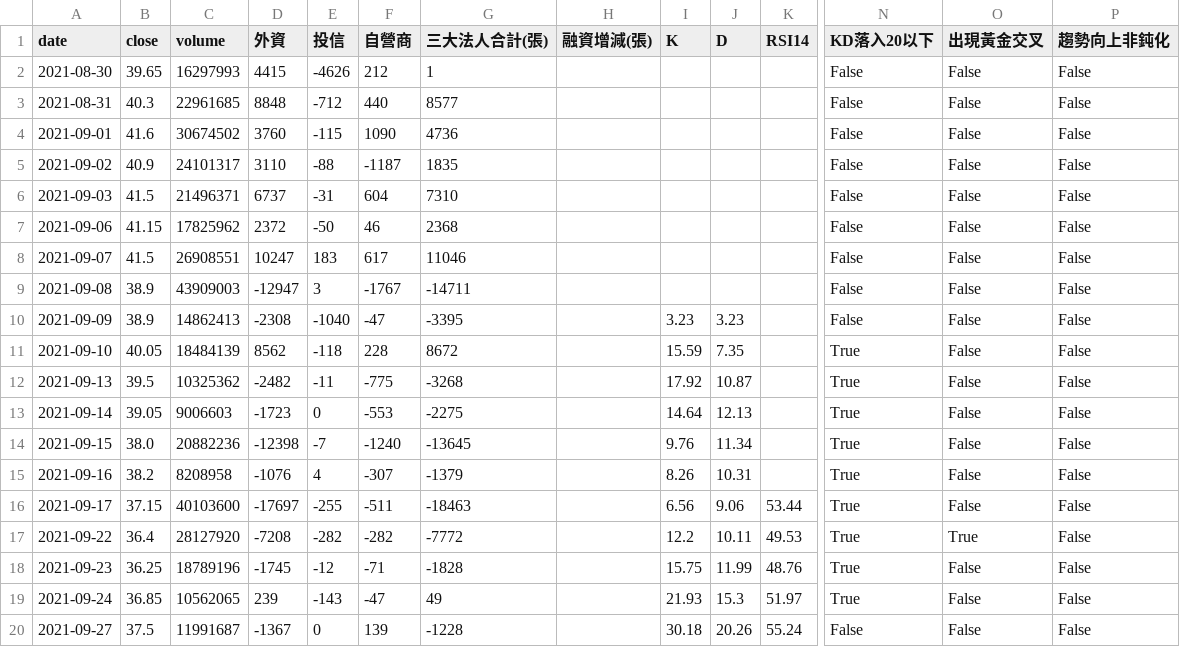
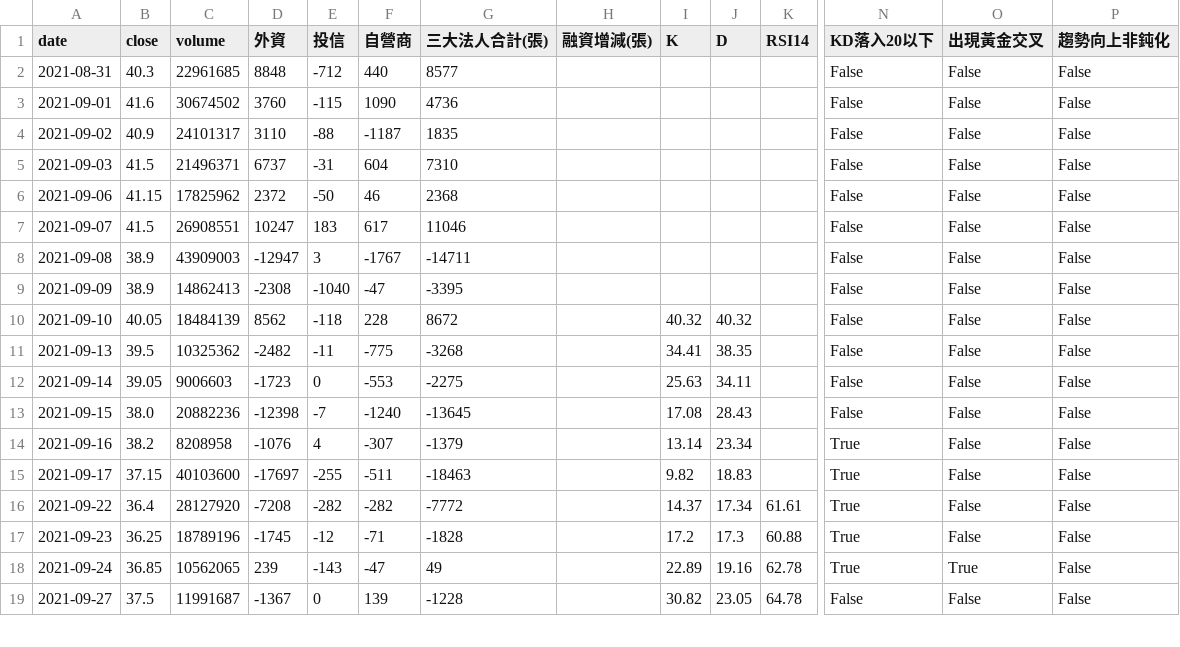
Before and after one commit to wjstudio1030/AI_Stock_Project_V3, a CSV file: docs/data/2337_unified.csv, drawn as a sheet; only a part is shown, gaps mark what is left out; removed rows and columns are numbered as before the commit, all else as after; rows hold the shown columns only; the diff covers the shown part only; the diff names each change by its address in the sheet, - before the commit and + after, or states it on an @@ line.

```diff
--- a/docs/data/2337_unified.csv
+++ b/docs/data/2337_unified.csv
-row 2: 2021-08-30 | 39.65 | 16297993 | 4415 | -4626 | 212 | 1 |  |  |  |  | False | False | False
-I9 (K): 3.23
+I9 (K): (empty)
-J9 (D): 3.23
+J9 (D): (empty)
-I10 (K): 15.59
+I10 (K): 40.32
-J10 (D): 7.35
+J10 (D): 40.32
-N10:N13 (KD落入20以下): True
+N10:N13 (KD落入20以下): False
-I11 (K): 17.92
+I11 (K): 34.41
-J11 (D): 10.87
+J11 (D): 38.35
-I12 (K): 14.64
+I12 (K): 25.63
-J12 (D): 12.13
+J12 (D): 34.11
-I13 (K): 9.76
+I13 (K): 17.08
-J13 (D): 11.34
+J13 (D): 28.43
-I14 (K): 8.26
+I14 (K): 13.14
-J14 (D): 10.31
+J14 (D): 23.34
-I15 (K): 6.56
+I15 (K): 9.82
-J15 (D): 9.06
+J15 (D): 18.83
-K15 (RSI14): 53.44
+K15 (RSI14): (empty)
-I16 (K): 12.2
+I16 (K): 14.37
-J16 (D): 10.11
+J16 (D): 17.34
-K16 (RSI14): 49.53
+K16 (RSI14): 61.61
-O16 (出現黃金交叉): True
+O16 (出現黃金交叉): False
-I17 (K): 15.75
+I17 (K): 17.2
-J17 (D): 11.99
+J17 (D): 17.3
-K17 (RSI14): 48.76
+K17 (RSI14): 60.88
-I18 (K): 21.93
+I18 (K): 22.89
-J18 (D): 15.3
+J18 (D): 19.16
-K18 (RSI14): 51.97
+K18 (RSI14): 62.78
-O18 (出現黃金交叉): False
+O18 (出現黃金交叉): True
-I19 (K): 30.18
+I19 (K): 30.82
-J19 (D): 20.26
+J19 (D): 23.05
-K19 (RSI14): 55.24
+K19 (RSI14): 64.78
```
Also changed, not shown: 145 edited cells elsewhere in this file, docs/data/2344_unified.csv, docs/data/2408_unified.csv, 13 other files.
